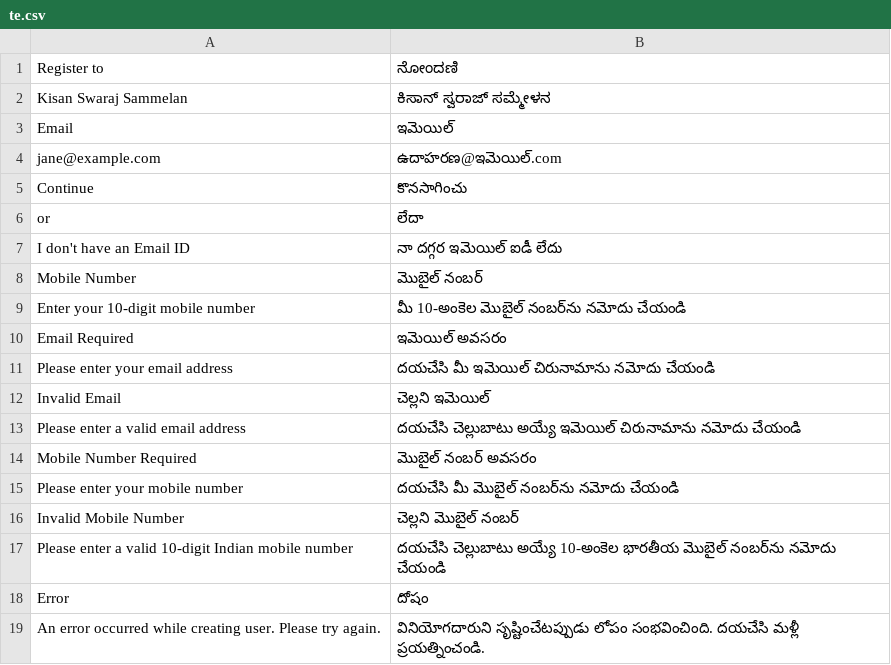
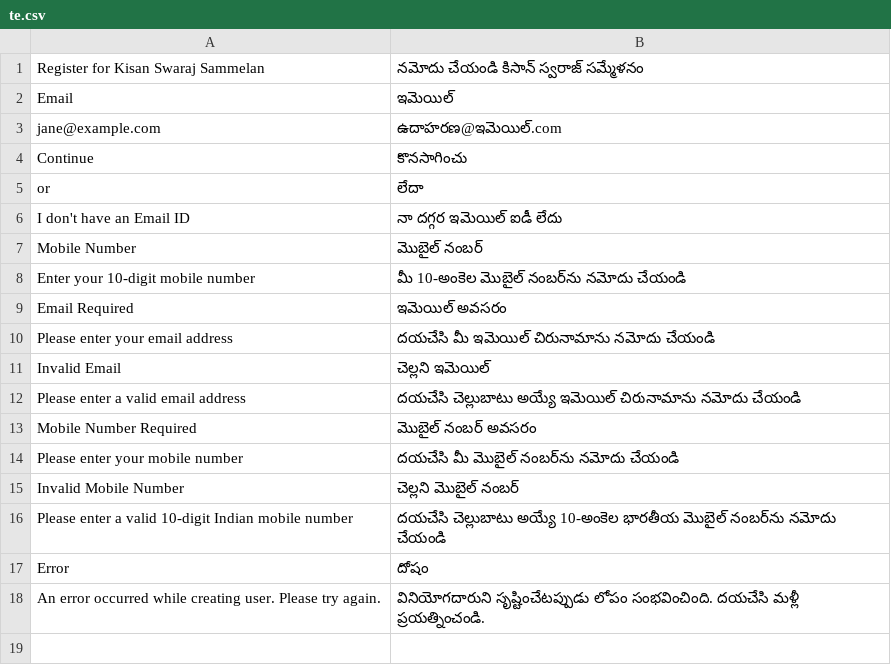
Before and after one commit to BuildWithHussain/kisan_local, a CSV file: kisan_local/translations/te.csv, drawn as a sheet; removed rows and columns are numbered as before the commit, all else as after; the diff names each change by its address in the sheet, - before the commit and + after, or states it on an @@ line.

```diff
--- a/kisan_local/translations/te.csv
+++ b/kisan_local/translations/te.csv
-row 1: Register to | ನೋಂದಣಿ
-row 2: Kisan Swaraj Sammelan | ಕಿಸಾನ್ ಸ್ವರಾಜ್ ಸಮ್ಮೇಳನ
+row 1: Register for Kisan Swaraj Sammelan | నమోదు చేయండి కిసాన్ స్వరాజ్ సమ్మేళనం
```
Also changed, not shown: kisan_local/translations/kn.csv, kisan_local/translations/ml.csv, 1 other file.
